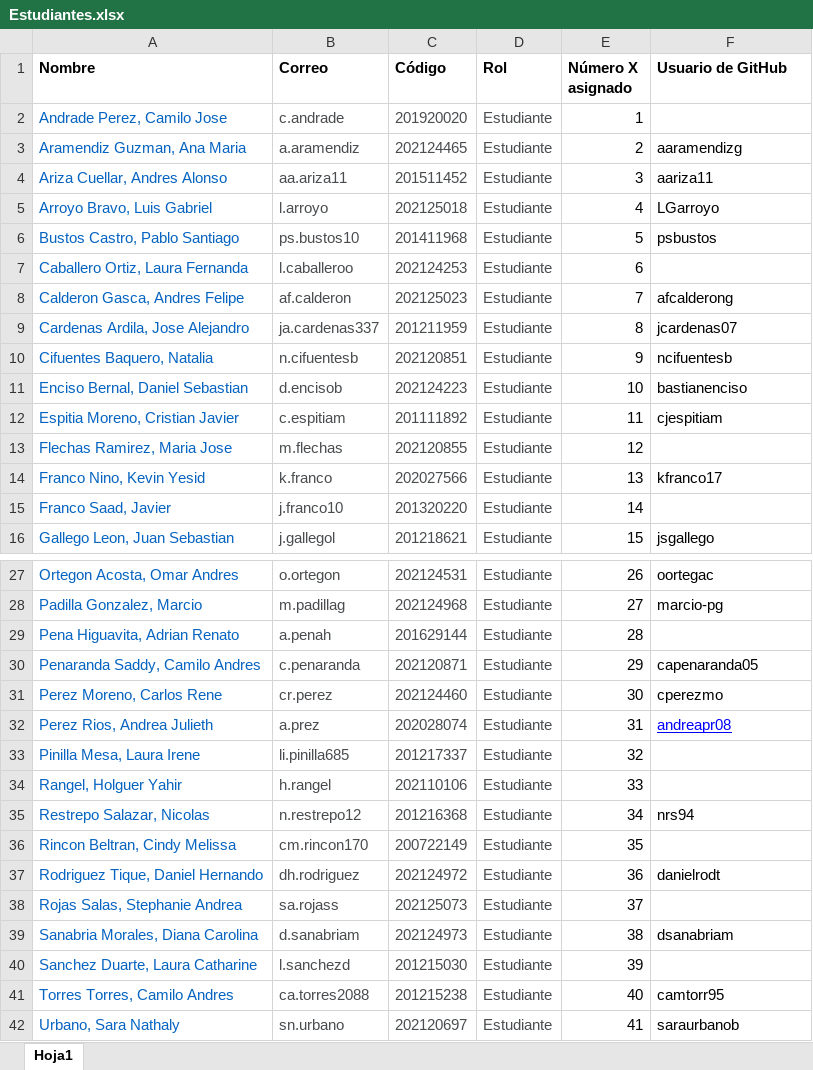
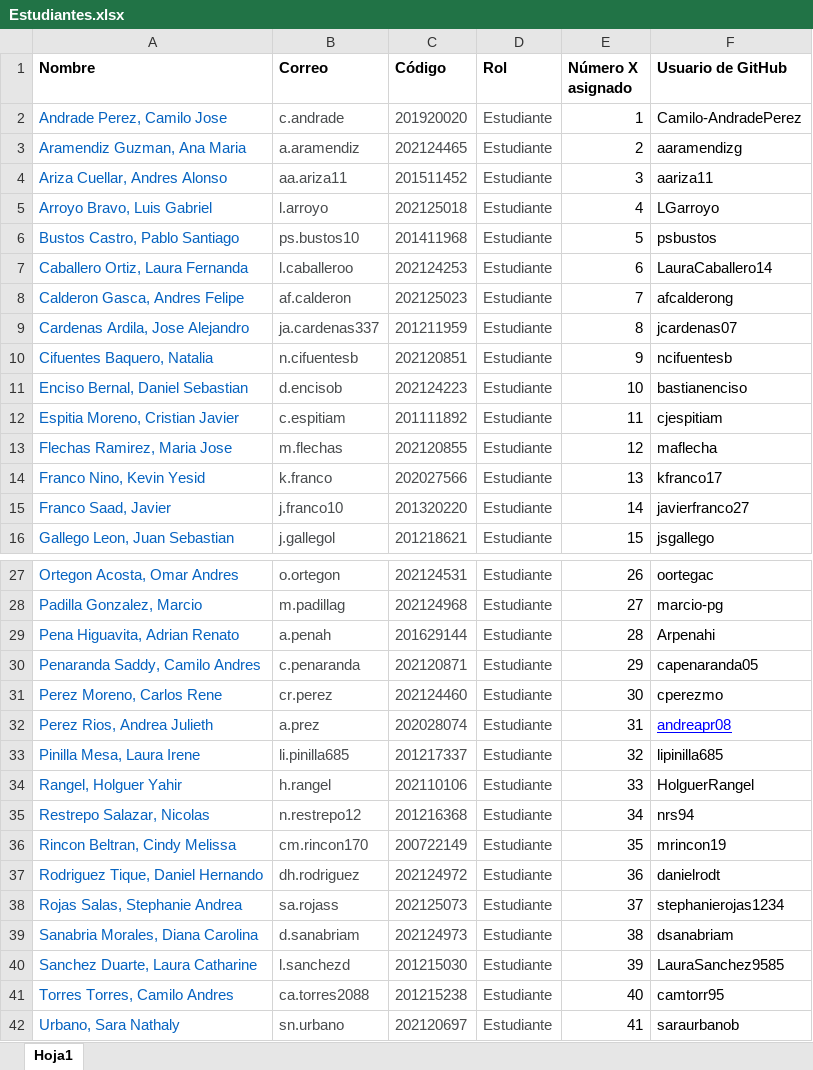
Before and after one commit to milogz/HCAD, an Excel workbook: Estudiantes.xlsx, sheet Hoja1, drawn as a sheet; only a part is shown, gaps mark what is left out; values as stored, in another font and other column widths than the file's, no borders; charts and pictures not drawn; the diff names each change by its address in the sheet, - before the commit and + after, or states it on an @@ line.

```diff
--- a/Estudiantes.xlsx (sheet Hoja1)
+++ b/Estudiantes.xlsx (sheet Hoja1)
-F2 (Usuario de GitHub): (empty)
+F2 (Usuario de GitHub): Camilo-AndradePerez
-F7 (Usuario de GitHub): (empty)
+F7 (Usuario de GitHub): LauraCaballero14
-F13 (Usuario de GitHub): (empty)
+F13 (Usuario de GitHub): maflecha
-F15 (Usuario de GitHub): (empty)
+F15 (Usuario de GitHub): javierfranco27
-F29 (Usuario de GitHub): (empty)
+F29 (Usuario de GitHub): Arpenahi
-F33 (Usuario de GitHub): (empty)
+F33 (Usuario de GitHub): lipinilla685
-F34 (Usuario de GitHub): (empty)
+F34 (Usuario de GitHub): HolguerRangel
-F36 (Usuario de GitHub): (empty)
+F36 (Usuario de GitHub): mrincon19
-F38 (Usuario de GitHub): (empty)
+F38 (Usuario de GitHub): stephanierojas1234
-F40 (Usuario de GitHub): (empty)
+F40 (Usuario de GitHub): LauraSanchez9585
```
Also changed, not shown: 17 other files.
